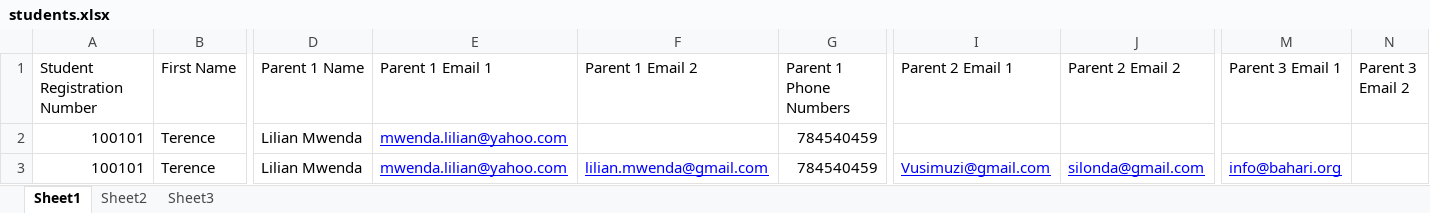
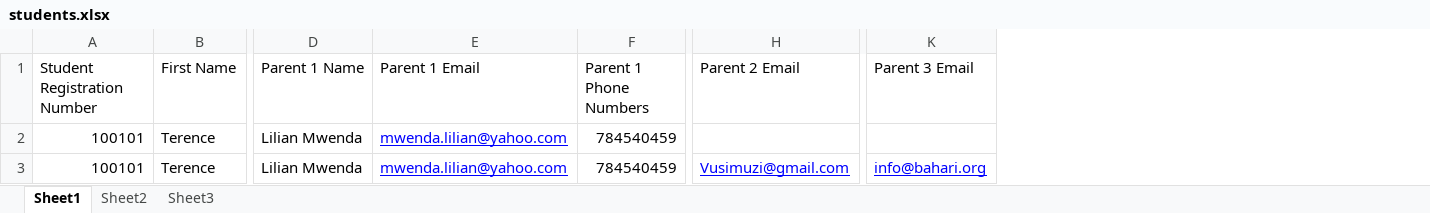
Before and after one commit to vusile/myworld, an Excel workbook: uploads/students.xlsx, sheet Sheet1, drawn as a sheet; only a part is shown, gaps mark what is left out; values as stored, in another font and other column widths than the file's, no borders; removed rows and columns are numbered as before the commit, all else as after; the diff names each change by its address in the sheet, - before the commit and + after, or states it on an @@ line.

Commit message:
Did a lot of work, and good progress on emails

```diff
--- a/uploads/students.xlsx (sheet Sheet1)
+++ b/uploads/students.xlsx (sheet Sheet1)
-column F (Parent 1 Email 2), row 3: lilian.mwenda@gmail.com
-column J (Parent 2 Email 2), row 3: silonda@gmail.com
-column N (Parent 3 Email 2), empty
-E1: Parent 1 Email 1
+E1: Parent 1 Email
-H1: Parent 2 Email 1
+H1: Parent 2 Email
-K1: Parent 3 Email 1
+K1: Parent 3 Email
```
Also changed, not shown: 9 other files.
